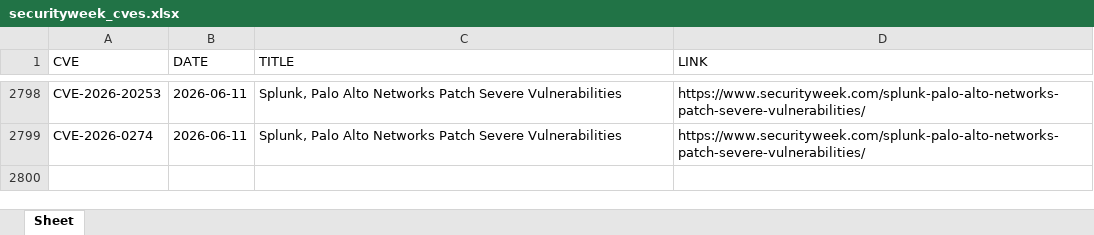
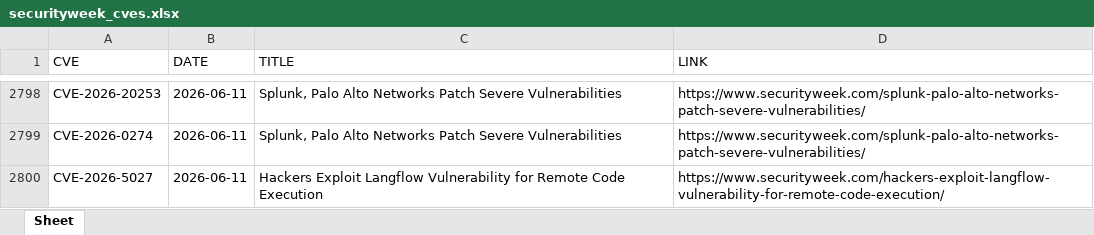
Before and after one commit to thanujbtech-lgtm/securityweek_cve, an Excel workbook: securityweek_cves.xlsx, sheet Sheet, drawn as a sheet; only a part is shown, gaps mark what is left out; values as stored, in another font and other column widths than the file's, no borders; the diff names each change by its address in the sheet, - before the commit and + after, or states it on an @@ line.

```diff
--- a/securityweek_cves.xlsx (sheet Sheet)
+++ b/securityweek_cves.xlsx (sheet Sheet)
+row 2800: CVE-2026-5027 | 2026-06-11 | Hackers Exploit Langflow Vulnerability for Remote Code Execution | https://www.securityweek.com/hackers-exploit-langflow-vulnerability-for-remote-code-execution/
```
